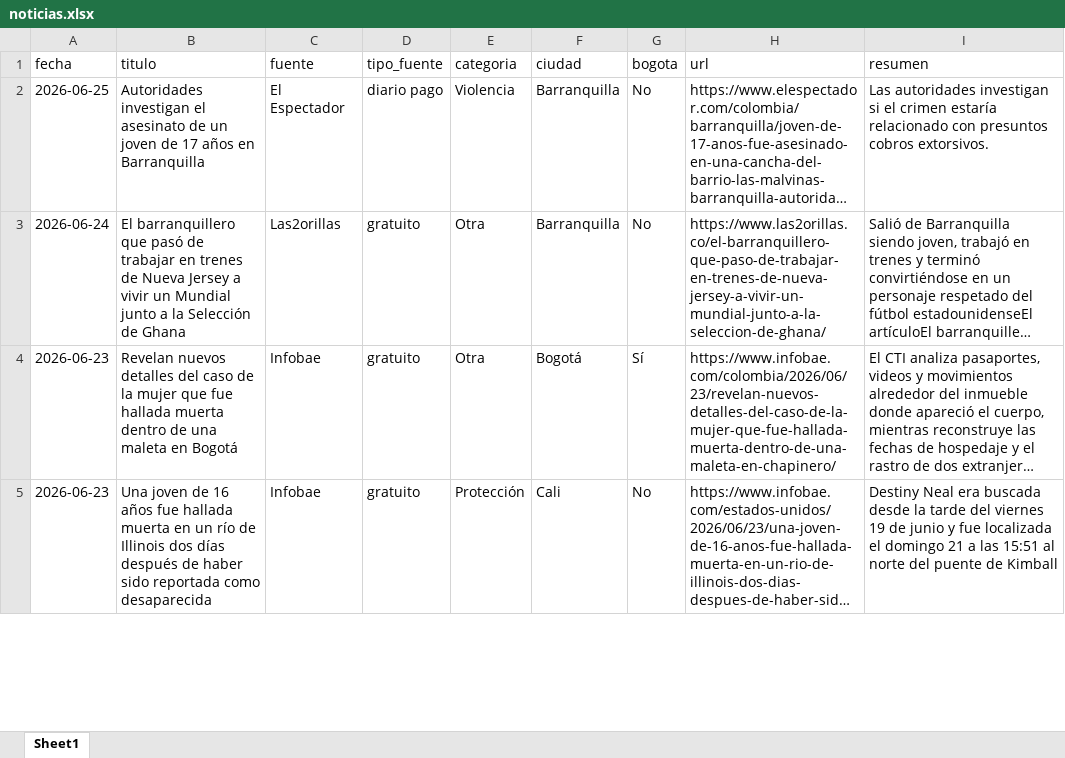
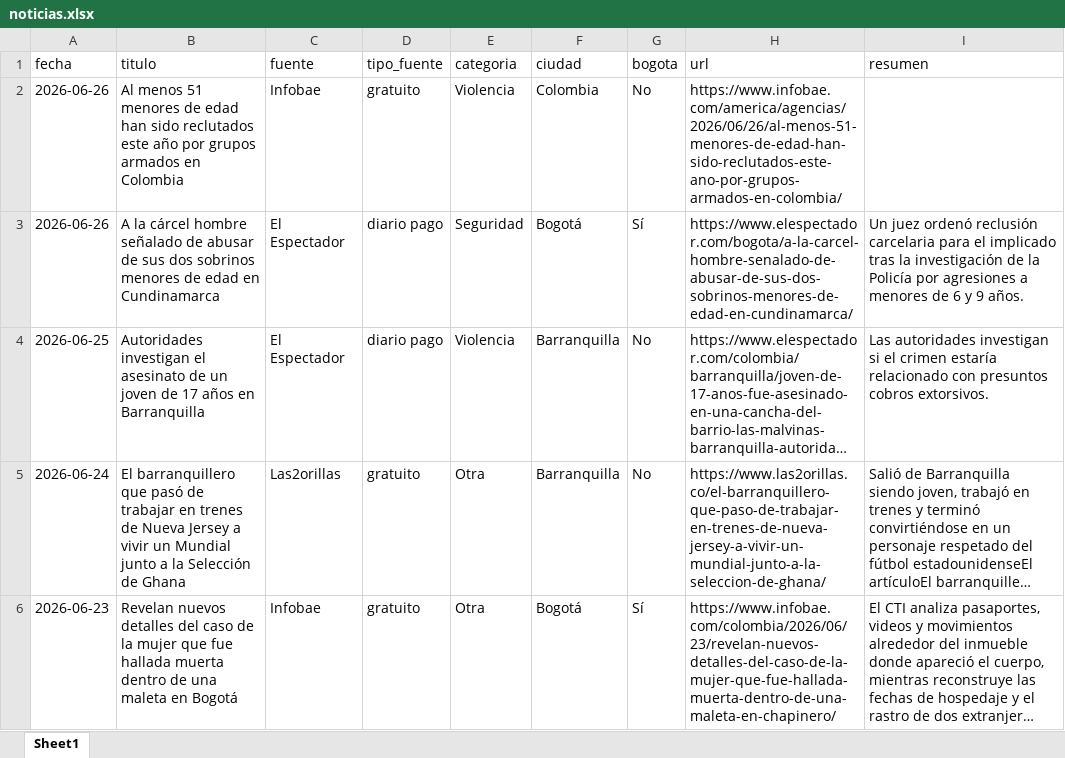
Before and after one commit to CarolinaHernandez2019/-monitoreo-noticias-juventud, an Excel workbook: data/noticias.xlsx, sheet Sheet1, drawn as a sheet; only a part is shown; the shorter side is filled out with more unchanged rows; long unchanged cells end in …; values as stored, in another font and other column widths than the file's, no borders; the diff names each change by its address in the sheet, - before the commit and + after, or states it on an @@ line.

```diff
--- a/data/noticias.xlsx (sheet Sheet1)
+++ b/data/noticias.xlsx (sheet Sheet1)
+row 2: 2026-06-26 | Al menos 51 menores de edad han sido reclutados este año por grupos armados en Colombia | Infobae | gratuito | Violencia | Colombia | No | https://www.infobae.com/america/agencias/2026/06/26/al-menos-51-menores-de-edad-han-sido-reclutados-este-ano-por-grupos-armados-en-colombia/
+row 3: 2026-06-26 | A la cárcel hombre señalado de abusar de sus dos sobrinos menores de edad en Cundinamarca | El Espectador | diario pago | Seguridad | Bogotá | Sí | https://www.elespectador.com/bogota/a-la-carcel-hombre-senalado-de-abusar-de-sus-dos-sobrinos-menores-de-edad-en-cundinamarca/ | Un juez ordenó reclusión carcelaria para el implicado tras la investigación de la Policía por agresiones a menores de 6 y 9 años.
```
